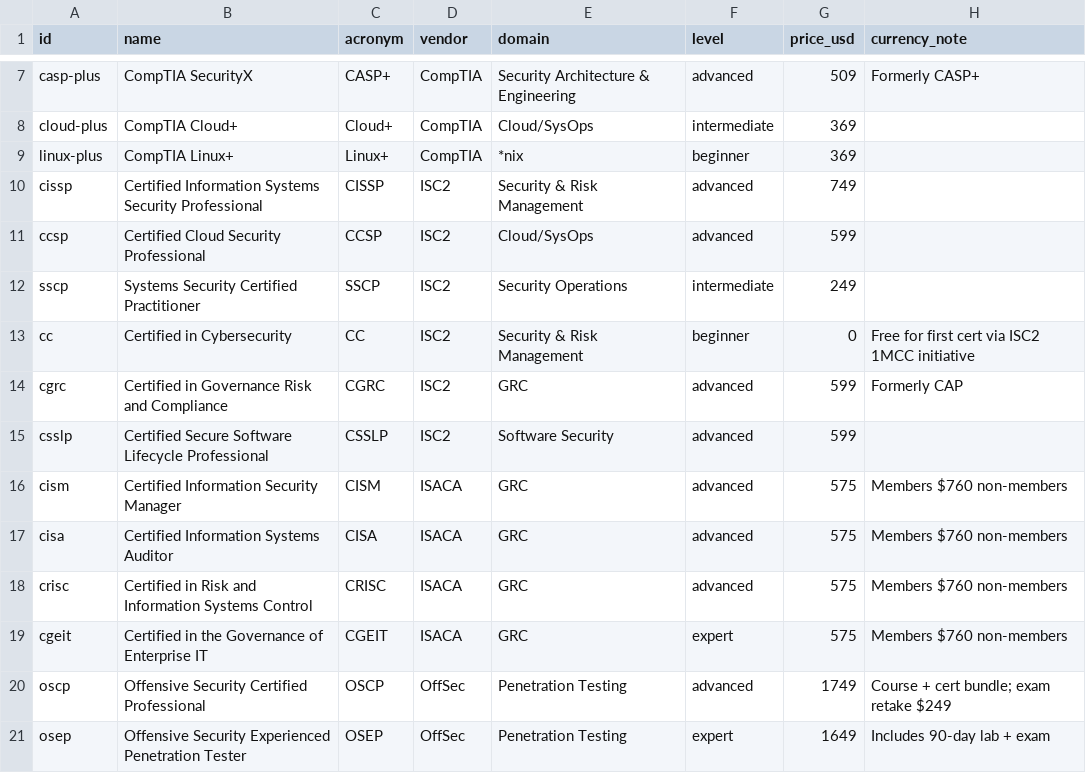
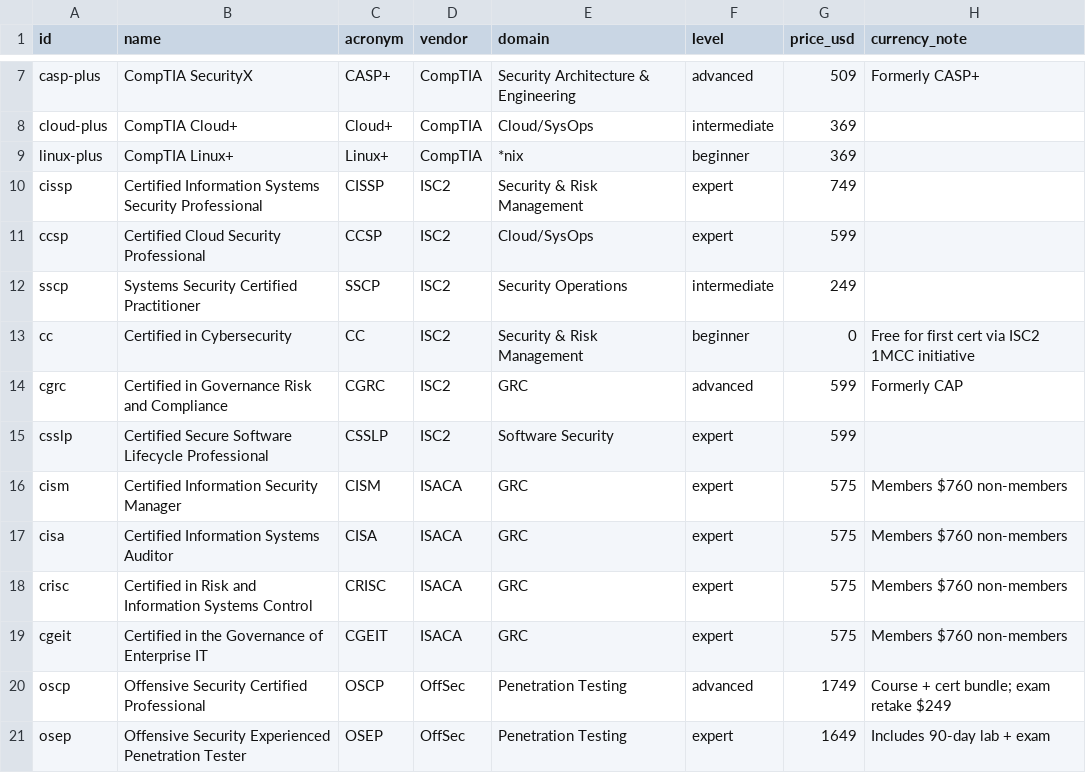
Before and after one commit to securitycerts/certmap, a CSV file: data/certs.csv, drawn as a sheet; only a part is shown, gaps mark what is left out; the diff names each change by its address in the sheet, - before the commit and + after, or states it on an @@ line.

Commit message:
Tier corrections, LinkedIn link, 404 redirect
- Promote ISACA (CISM, CISA, CRISC) and ISC2 senior (CISSP, CCSP, CSSLP) to expert tier
- Add LinkedIn icon to the top bar, works at all viewport widths
- Add 404.html that redirects unknown paths to the project root
- Strip non-essential code comments

```diff
--- a/data/certs.csv
+++ b/data/certs.csv
-F10:F11 (level): advanced
+F10:F11 (level): expert
-F15:F18 (level): advanced
+F15:F18 (level): expert
```
Also changed, not shown: 7 other files.
